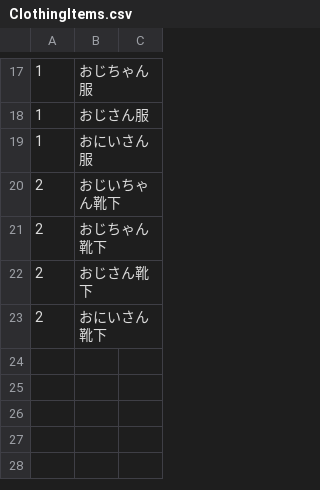
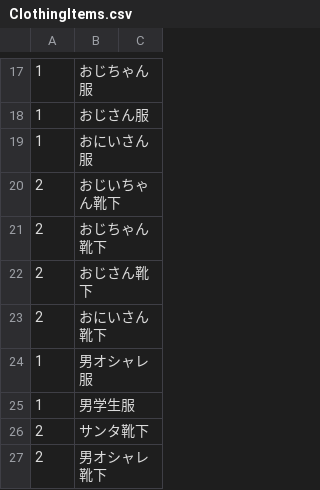
Before and after one commit to prapro-ou/T1_DFD, a CSV file: Assets/Projects/Gacha/Resources/ClothingItems.csv, drawn as a sheet; only a part is shown, gaps mark what is left out; the diff names each change by its address in the sheet, - before the commit and + after, or states it on an @@ line.

```diff
--- a/Assets/Projects/Gacha/Resources/ClothingItems.csv
+++ b/Assets/Projects/Gacha/Resources/ClothingItems.csv
+row 24: 1 | 男オシャレ服
+row 25: 1 | 男学生服
+row 26: 2 | サンタ靴下
+row 27: 2 | 男オシャレ靴下
```
Also changed, not shown: 8 other files.
